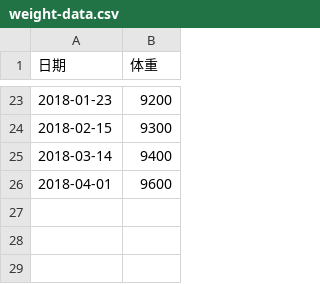
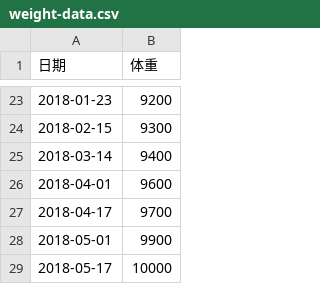
Before and after one commit to raof01/utilities, a CSV file: python/growth/weight-data.csv, drawn as a sheet; only a part is shown, gaps mark what is left out.

Commit message:
update data

```diff
--- a/python/growth/weight-data.csv
+++ b/python/growth/weight-data.csv
@@ -26 +26,4 @@
 2018-04-01, 9600
+2018-04-17, 9700
+2018-05-01, 9900
+2018-05-17, 10000
```
Also changed, not shown: python/growth/height-data.csv.
